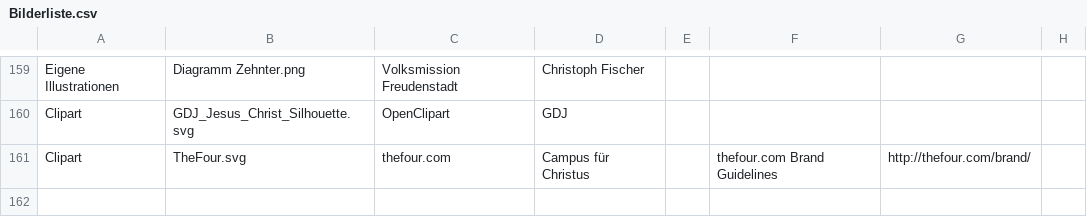
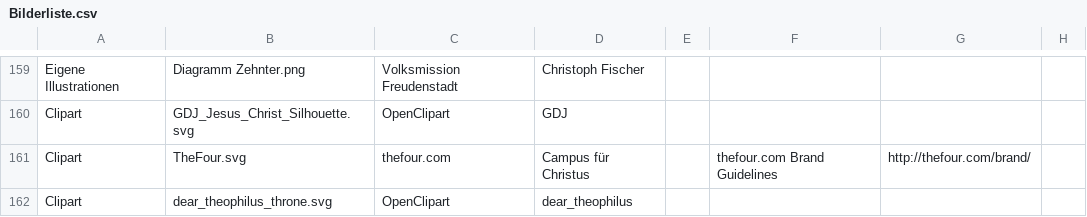
Before and after one commit to VolksmissionFreudenstadt/crosswalk, a CSV file: Dokumentation/Bilderliste.csv, drawn as a sheet; only a part is shown, gaps mark what is left out; the diff names each change by its address in the sheet, - before the commit and + after, or states it on an @@ line.

```diff
--- a/Dokumentation/Bilderliste.csv
+++ b/Dokumentation/Bilderliste.csv
+row 162: Clipart | dear_theophilus_throne.svg | OpenClipart | dear_theophilus
```
Also changed, not shown: 2 other files.
